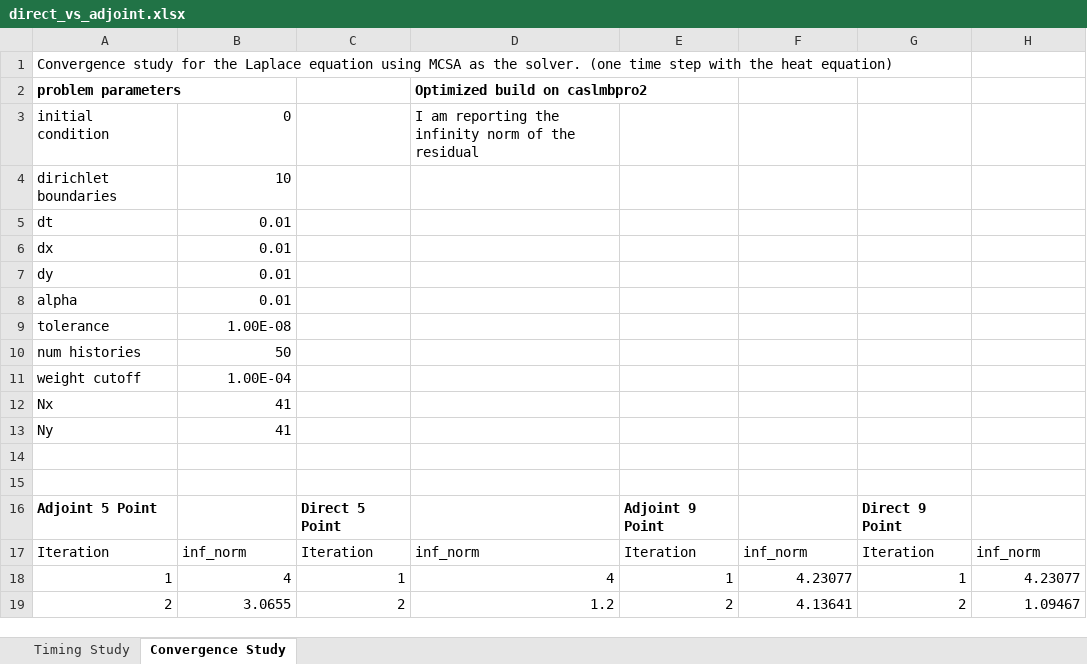
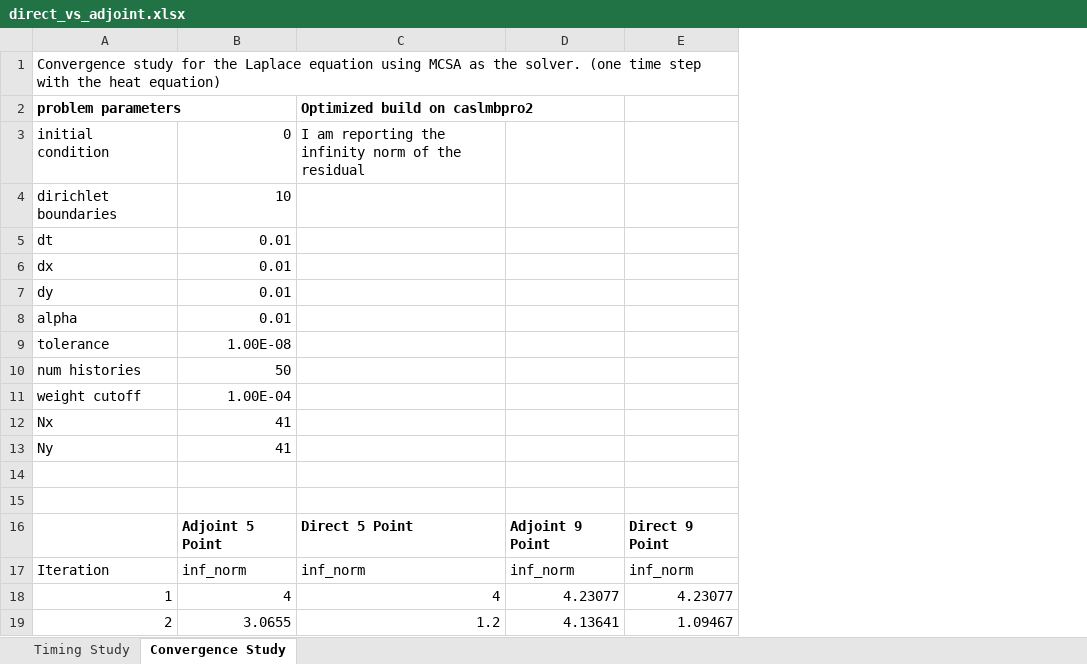
Before and after one commit to sslattery/Chimera, an Excel workbook: doc/hmcsa_adjoint_vs_direct/direct_vs_adjoint.xlsx, sheet Convergence Study, drawn as a sheet; only a part is shown; values as stored, in another font and other column widths than the file's, no borders; charts and pictures not drawn; removed rows and columns are numbered as before the commit, all else as after; the diff names each change by its address in the sheet, - before the commit and + after, or states it on an @@ line.

Commit message:
Adding adjoint vs. direct convergence data and figures

```diff
--- a/doc/hmcsa_adjoint_vs_direct/direct_vs_adjoint.xlsx (sheet Convergence Study)
+++ b/doc/hmcsa_adjoint_vs_direct/direct_vs_adjoint.xlsx (sheet Convergence Study)
-column C, rows 17-19: Iteration | 1 | 2
-column E, rows 17-19: Iteration | 1 | 2
-column G, rows 17-19: Iteration | 1 | 2
-row 16: Adjoint 5 Point |  | Direct 5 Point |  | Adjoint 9 Point |  | Direct 9 Point
+row 16:  | Adjoint 5 Point | Direct 5 Point | Adjoint 9 Point | Direct 9 Point
```
Also changed, not shown: charts or pictures, 7 other files.
